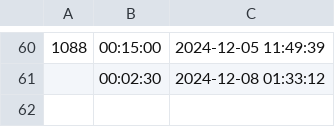
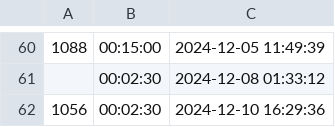
Before and after one commit to EliCalcourt/Timesaver, a CSV file: Datatest.csv, drawn as a sheet; only a part is shown, gaps mark what is left out; the diff names each change by its address in the sheet, - before the commit and + after, or states it on an @@ line.

Commit message:
Update summary data

```diff
--- a/Datatest.csv
+++ b/Datatest.csv
+row 62: 1056 | 00:02:30 | 2024-12-10 16:29:36
```
